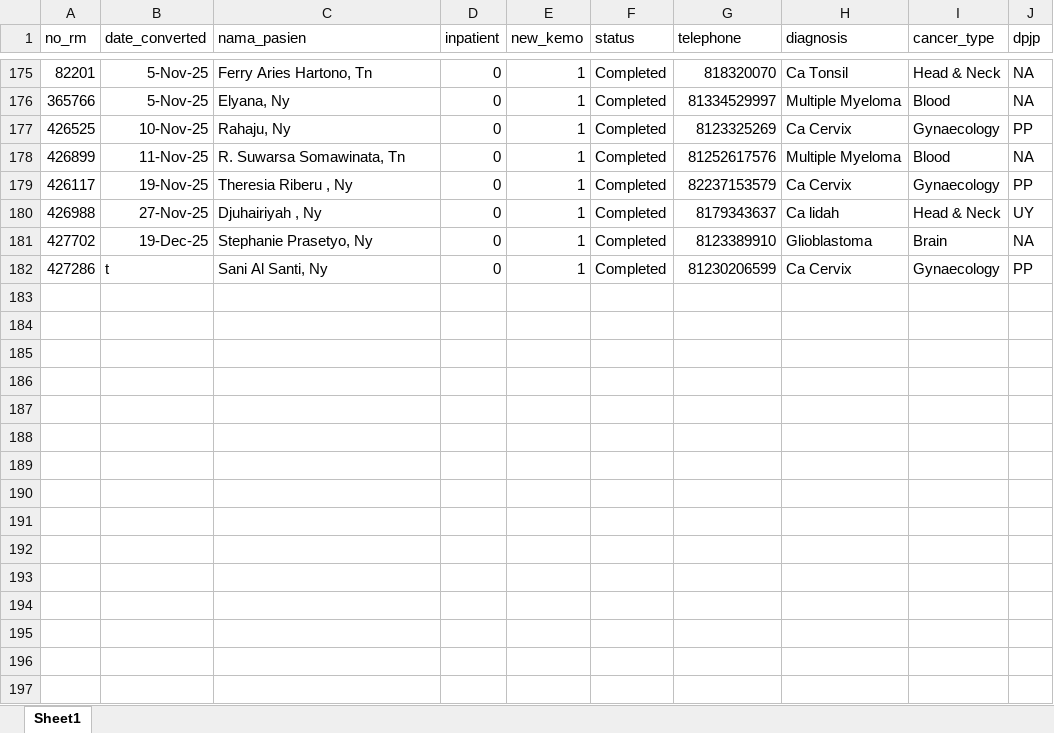
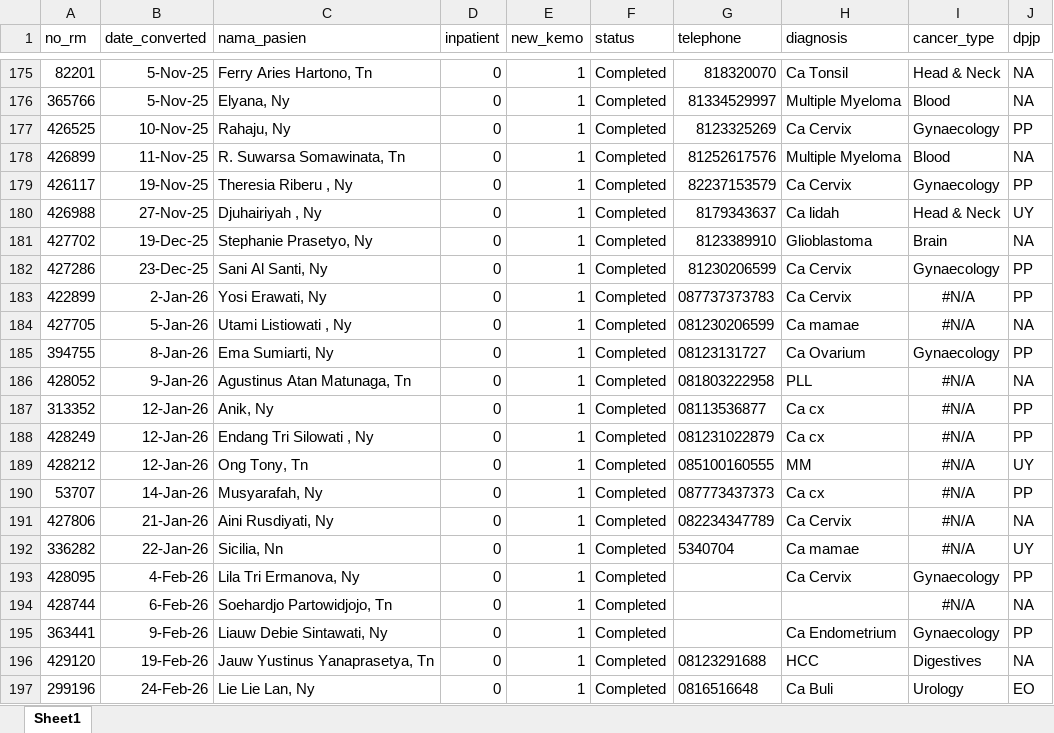
Before and after one commit to trenaldy-online/report-pa, an Excel workbook: import_kemo_converted.xlsx, sheet Sheet1, drawn as a sheet; only a part is shown, gaps mark what is left out; values as stored, in another font and other column widths than the file's, no borders; the diff names each change by its address in the sheet, - before the commit and + after, or states it on an @@ line.

```diff
--- a/import_kemo_converted.xlsx (sheet Sheet1)
+++ b/import_kemo_converted.xlsx (sheet Sheet1)
-B182 (date_converted): t
+B182 (date_converted): 23-Dec-25
+row 183: 422899 | 2-Jan-26 | Yosi Erawati, Ny | 0 | 1 | Completed | 087737373783 | Ca Cervix | #N/A | PP
+row 184: 427705 | 5-Jan-26 | Utami Listiowati , Ny | 0 | 1 | Completed | 081230206599 | Ca mamae | #N/A | NA
+row 185: 394755 | 8-Jan-26 | Ema Sumiarti, Ny | 0 | 1 | Completed | 08123131727 | Ca Ovarium | Gynaecology | PP
+row 186: 428052 | 9-Jan-26 | Agustinus Atan Matunaga, Tn | 0 | 1 | Completed | 081803222958 | PLL | #N/A | NA
+row 187: 313352 | 12-Jan-26 | Anik, Ny | 0 | 1 | Completed | 08113536877 | Ca cx | #N/A | PP
+row 188: 428249 | 12-Jan-26 | Endang Tri Silowati , Ny | 0 | 1 | Completed | 081231022879 | Ca cx | #N/A | PP
+row 189: 428212 | 12-Jan-26 | Ong Tony, Tn | 0 | 1 | Completed | 085100160555 | MM | #N/A | UY
+row 190: 53707 | 14-Jan-26 | Musyarafah, Ny | 0 | 1 | Completed | 087773437373 | Ca cx | #N/A | PP
+row 191: 427806 | 21-Jan-26 | Aini Rusdiyati, Ny | 0 | 1 | Completed | 082234347789 | Ca Cervix | #N/A | NA
+row 192: 336282 | 22-Jan-26 | Sicilia, Nn | 0 | 1 | Completed | 5340704 | Ca mamae | #N/A | UY
+row 193: 428095 | 4-Feb-26 | Lila Tri Ermanova, Ny | 0 | 1 | Completed |  | Ca Cervix | Gynaecology | PP
+row 194: 428744 | 6-Feb-26 | Soehardjo Partowidjojo, Tn | 0 | 1 | Completed |  |  | #N/A | NA
+row 195: 363441 | 9-Feb-26 | Liauw Debie Sintawati, Ny | 0 | 1 | Completed |  | Ca Endometrium | Gynaecology | PP
+row 196: 429120 | 19-Feb-26 | Jauw Yustinus Yanaprasetya, Tn | 0 | 1 | Completed | 08123291688 | HCC | Digestives | NA
+row 197: 299196 | 24-Feb-26 | Lie Lie Lan, Ny | 0 | 1 | Completed | 0816516648 | Ca Buli | Urology | EO
```
Also changed, not shown: import_RT_converted.xlsx, import_database_app_ahcc copy.xlsx, 8 other files.
